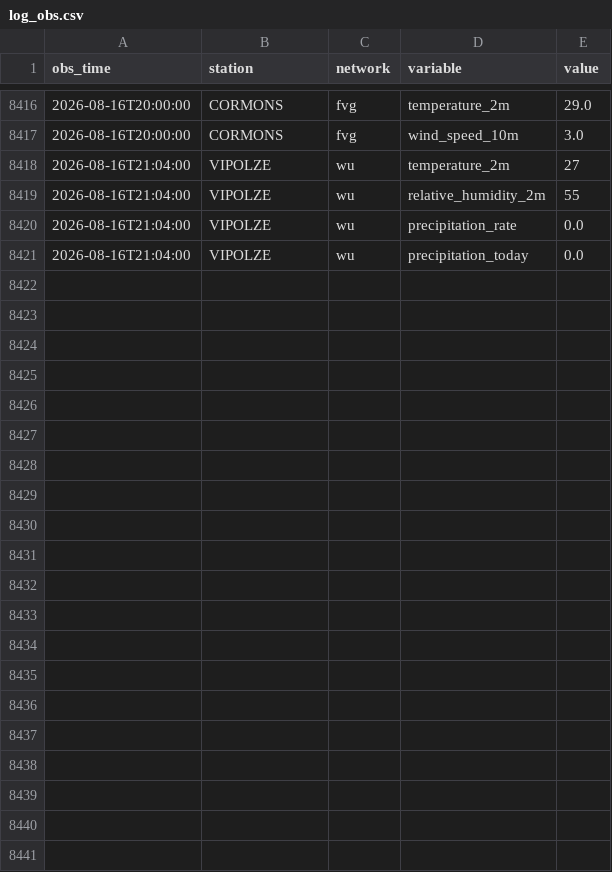
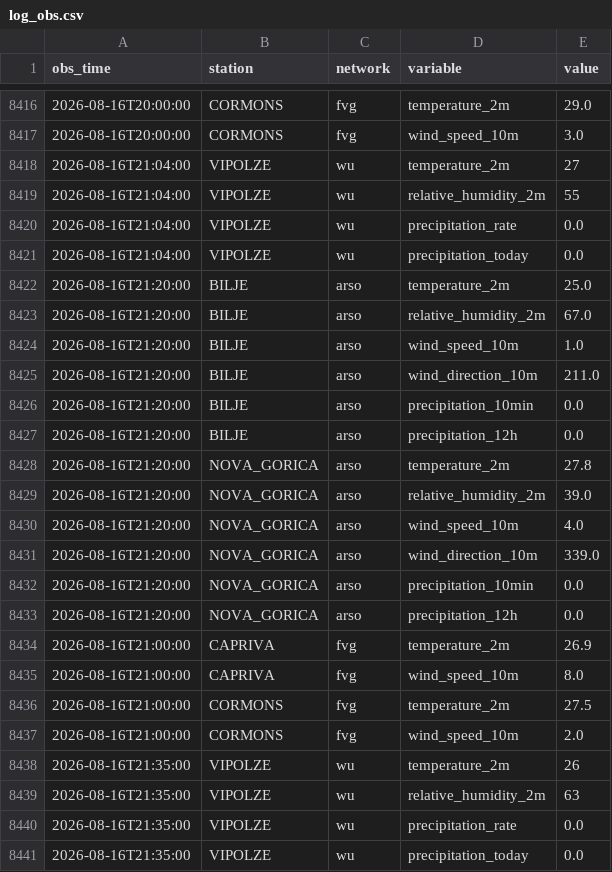
Before and after one commit to uros-simcic/weather-app, a CSV file: data/log_obs.csv, drawn as a sheet; only a part is shown, gaps mark what is left out; the diff names each change by its address in the sheet, - before the commit and + after, or states it on an @@ line.

```diff
--- a/data/log_obs.csv
+++ b/data/log_obs.csv
+row 8422: 2026-08-16T21:20:00 | BILJE | arso | temperature_2m | 25.0
+row 8423: 2026-08-16T21:20:00 | BILJE | arso | relative_humidity_2m | 67.0
+row 8424: 2026-08-16T21:20:00 | BILJE | arso | wind_speed_10m | 1.0
+row 8425: 2026-08-16T21:20:00 | BILJE | arso | wind_direction_10m | 211.0
+row 8426: 2026-08-16T21:20:00 | BILJE | arso | precipitation_10min | 0.0
+row 8427: 2026-08-16T21:20:00 | BILJE | arso | precipitation_12h | 0.0
+row 8428: 2026-08-16T21:20:00 | NOVA_GORICA | arso | temperature_2m | 27.8
+row 8429: 2026-08-16T21:20:00 | NOVA_GORICA | arso | relative_humidity_2m | 39.0
+row 8430: 2026-08-16T21:20:00 | NOVA_GORICA | arso | wind_speed_10m | 4.0
+row 8431: 2026-08-16T21:20:00 | NOVA_GORICA | arso | wind_direction_10m | 339.0
+row 8432: 2026-08-16T21:20:00 | NOVA_GORICA | arso | precipitation_10min | 0.0
+row 8433: 2026-08-16T21:20:00 | NOVA_GORICA | arso | precipitation_12h | 0.0
+row 8434: 2026-08-16T21:00:00 | CAPRIVA | fvg | temperature_2m | 26.9
+row 8435: 2026-08-16T21:00:00 | CAPRIVA | fvg | wind_speed_10m | 8.0
+row 8436: 2026-08-16T21:00:00 | CORMONS | fvg | temperature_2m | 27.5
+row 8437: 2026-08-16T21:00:00 | CORMONS | fvg | wind_speed_10m | 2.0
+row 8438: 2026-08-16T21:35:00 | VIPOLZE | wu | temperature_2m | 26
+row 8439: 2026-08-16T21:35:00 | VIPOLZE | wu | relative_humidity_2m | 63
+row 8440: 2026-08-16T21:35:00 | VIPOLZE | wu | precipitation_rate | 0.0
+row 8441: 2026-08-16T21:35:00 | VIPOLZE | wu | precipitation_today | 0.0
```
Also changed, not shown: 1 other file.
